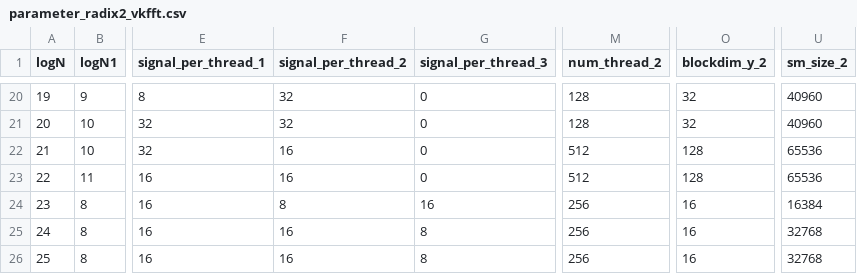
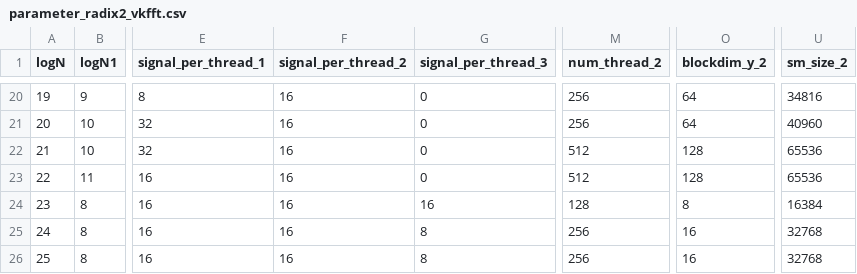
Before and after one commit to shixun404/HPCDeepNeuralNetworks, a CSV file: kernel/ft_fft/include/code_gen/parameter_radix2_vkfft.csv, drawn as a sheet; only a part is shown, gaps mark what is left out; the diff covers the shown part only; the diff names each change by its address in the sheet, - before the commit and + after, or states it on an @@ line.

```diff
--- a/kernel/ft_fft/include/code_gen/parameter_radix2_vkfft.csv
+++ b/kernel/ft_fft/include/code_gen/parameter_radix2_vkfft.csv
-F20:F21 (signal_per_thread_2): 32
+F20:F21 (signal_per_thread_2): 16
-M20:M21 (num_thread_2): 128
+M20:M21 (num_thread_2): 256
-O20:O21 (blockdim_y_2): 32
+O20:O21 (blockdim_y_2): 64
-U20 (sm_size_2): 40960
+U20 (sm_size_2): 34816
-F24 (signal_per_thread_2): 8
+F24 (signal_per_thread_2): 16
-M24 (num_thread_2): 256
+M24 (num_thread_2): 128
-O24 (blockdim_y_2): 16
+O24 (blockdim_y_2): 8
```
Also changed, not shown: 40 edited cells elsewhere in this file, 46 other files.
